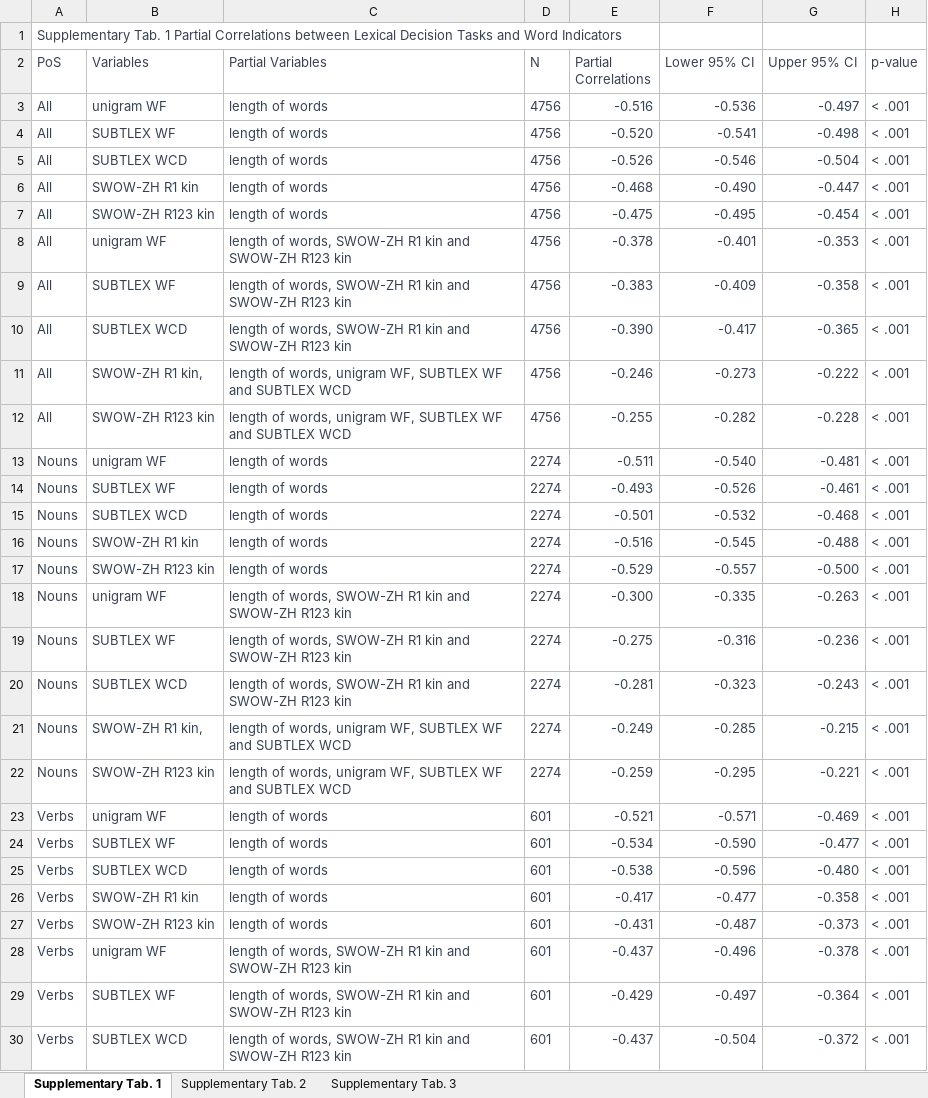
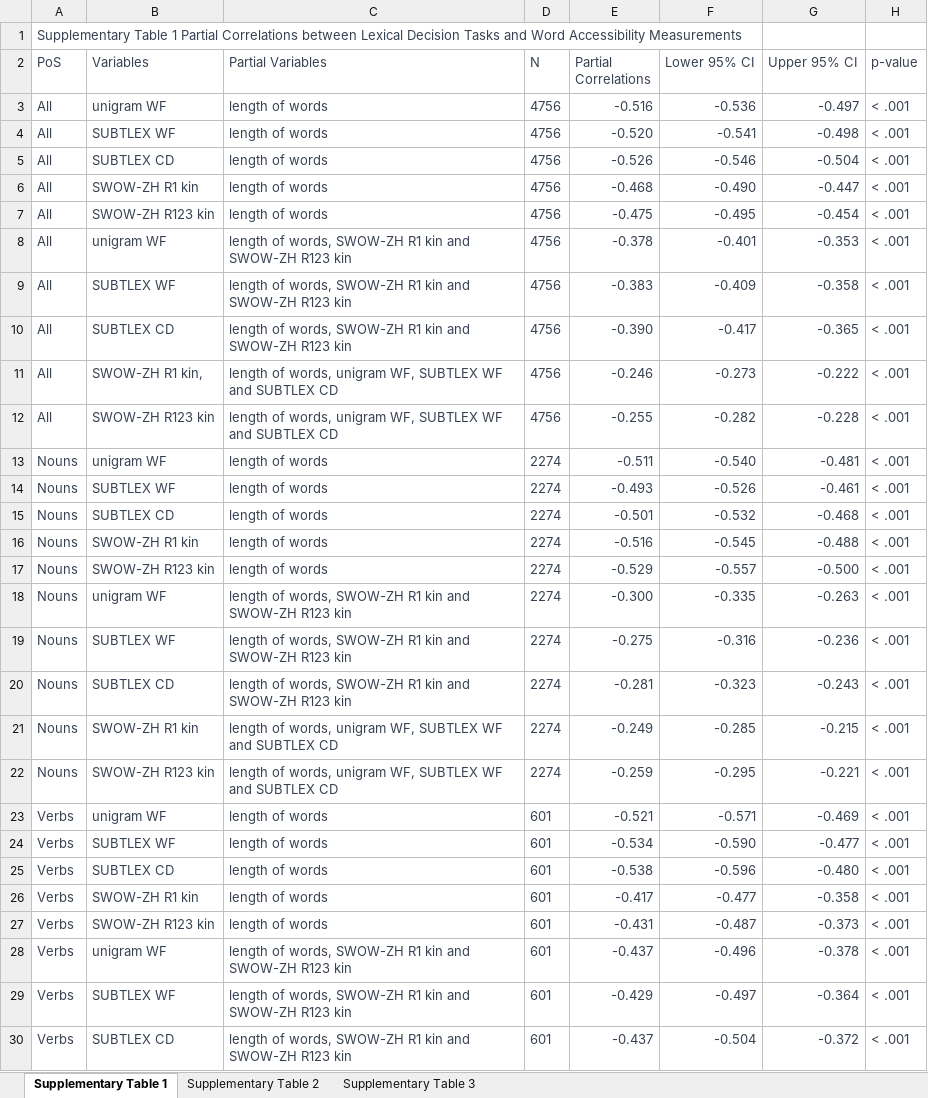
Before and after one commit to lib314a/SWOWZH, an Excel workbook: data/Supplementary Tables.xlsx, sheet Supplementary Table 1, drawn as a sheet; only a part is shown; values as stored, in another font and other column widths than the file's, no borders; the diff covers the shown part only; the diff names each change by its address in the sheet, - before the commit and + after, or states it on an @@ line.

```diff
--- a/data/Supplementary Tables.xlsx (sheet Supplementary Table 1)
+++ b/data/Supplementary Tables.xlsx (sheet Supplementary Table 1)
-sheet tab: Supplementary Tab. 1
+sheet tab: Supplementary Table 1
-sheet tab: Supplementary Tab. 2
+sheet tab: Supplementary Table 2
-sheet tab: Supplementary Tab. 3
+sheet tab: Supplementary Table 3
-A1 (PoS): Supplementary Tab. 1 Partial Correlations between Lexical Decision Tasks and Word Indicators
+A1 (PoS): Supplementary Table 1 Partial Correlations between Lexical Decision Tasks and Word Accessibility Measurements
-B5 (Variables): SUBTLEX WCD
+B5 (Variables): SUBTLEX CD
-B10 (Variables): SUBTLEX WCD
+B10 (Variables): SUBTLEX CD
-C11:C12 (Partial Variables): …and SUBTLEX WCD
+C11:C12 (Partial Variables): …and SUBTLEX CD
-B15 (Variables): SUBTLEX WCD
+B15 (Variables): SUBTLEX CD
-B20 (Variables): SUBTLEX WCD
+B20 (Variables): SUBTLEX CD
-B21 (Variables): SWOW-ZH R1 kin,
+B21 (Variables): SWOW-ZH R1 kin
-C21:C22 (Partial Variables): …and SUBTLEX WCD
+C21:C22 (Partial Variables): …and SUBTLEX CD
-B25 (Variables): SUBTLEX WCD
+B25 (Variables): SUBTLEX CD
-B30 (Variables): SUBTLEX WCD
+B30 (Variables): SUBTLEX CD
```
Also changed, not shown: 6 edited cells elsewhere in this sheet, sheet Supplementary Table 3, sheet Supplementary Table 2, 18 other files.
